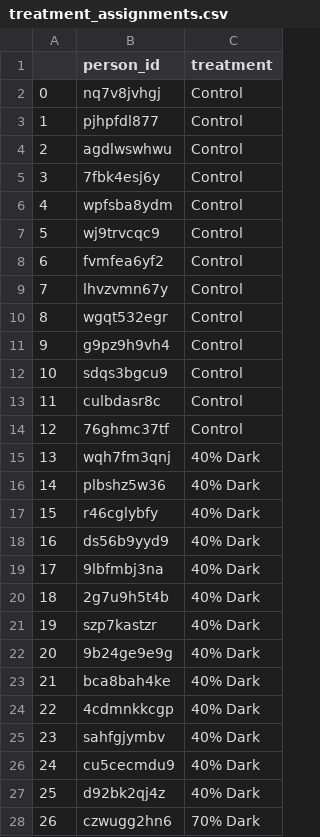
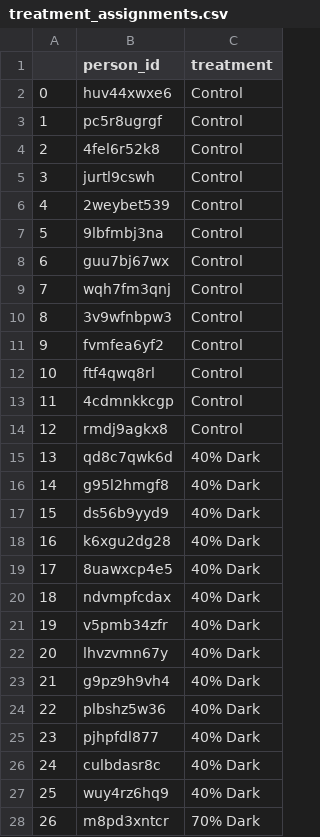
Before and after one commit to curtisjbradley/Stat323Islands, a CSV file: treatment_assignments.csv, drawn as a sheet; only a part is shown; the diff covers the shown part only.

```diff
--- a/treatment_assignments.csv
+++ b/treatment_assignments.csv
@@ -1,28 +1,28 @@
 ,person_id,treatment
-0,nq7v8jvhgj,Control
-1,pjhpfdl877,Control
-2,agdlwswhwu,Control
-3,7fbk4esj6y,Control
-4,wpfsba8ydm,Control
-5,wj9trvcqc9,Control
-6,fvmfea6yf2,Control
-7,lhvzvmn67y,Control
-8,wgqt532egr,Control
-9,g9pz9h9vh4,Control
-10,sdqs3bgcu9,Control
-11,culbdasr8c,Control
-12,76ghmc37tf,Control
-13,wqh7fm3qnj,40% Dark
-14,plbshz5w36,40% Dark
-15,r46cglybfy,40% Dark
-16,ds56b9yyd9,40% Dark
-17,9lbfmbj3na,40% Dark
-18,2g7u9h5t4b,40% Dark
-19,szp7kastzr,40% Dark
-20,9b24ge9e9g,40% Dark
-21,bca8bah4ke,40% Dark
-22,4cdmnkkcgp,40% Dark
-23,sahfgjymbv,40% Dark
-24,cu5cecmdu9,40% Dark
-25,d92bk2qj4z,40% Dark
-26,czwugg2hn6,70% Dark
+0,huv44xwxe6,Control
+1,pc5r8ugrgf,Control
+2,4fel6r52k8,Control
+3,jurtl9cswh,Control
+4,2weybet539,Control
+5,9lbfmbj3na,Control
+6,guu7bj67wx,Control
+7,wqh7fm3qnj,Control
+8,3v9wfnbpw3,Control
+9,fvmfea6yf2,Control
+10,ftf4qwq8rl,Control
+11,4cdmnkkcgp,Control
+12,rmdj9agkx8,Control
+13,qd8c7qwk6d,40% Dark
+14,g95l2hmgf8,40% Dark
+15,ds56b9yyd9,40% Dark
+16,k6xgu2dg28,40% Dark
+17,8uawxcp4e5,40% Dark
+18,ndvmpfcdax,40% Dark
+19,v5pmb34zfr,40% Dark
+20,lhvzvmn67y,40% Dark
+21,g9pz9h9vh4,40% Dark
+22,plbshz5w36,40% Dark
+23,pjhpfdl877,40% Dark
+24,culbdasr8c,40% Dark
+25,wuy4rz6hq9,40% Dark
+26,m8pd3xntcr,70% Dark
```
Also changed, not shown: 35 edited cells elsewhere in this file, chocolate_experiment_results.csv, 1 other file.
